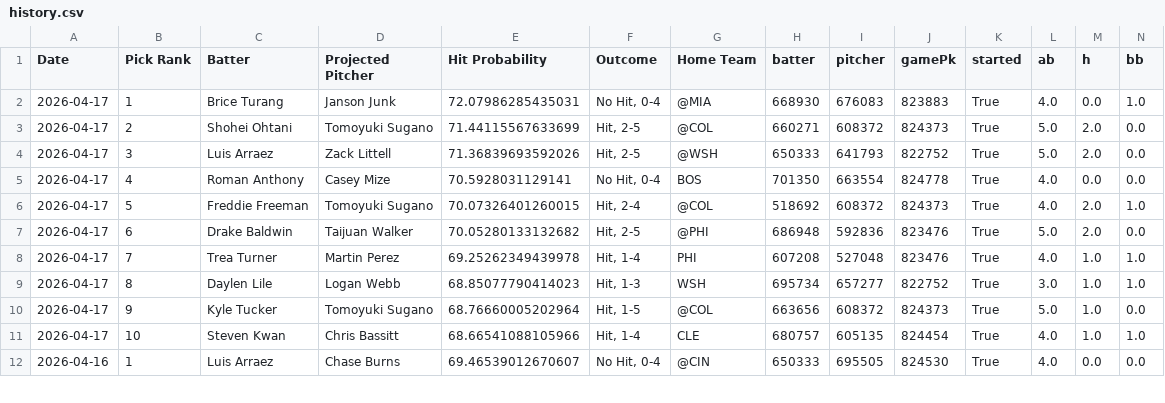
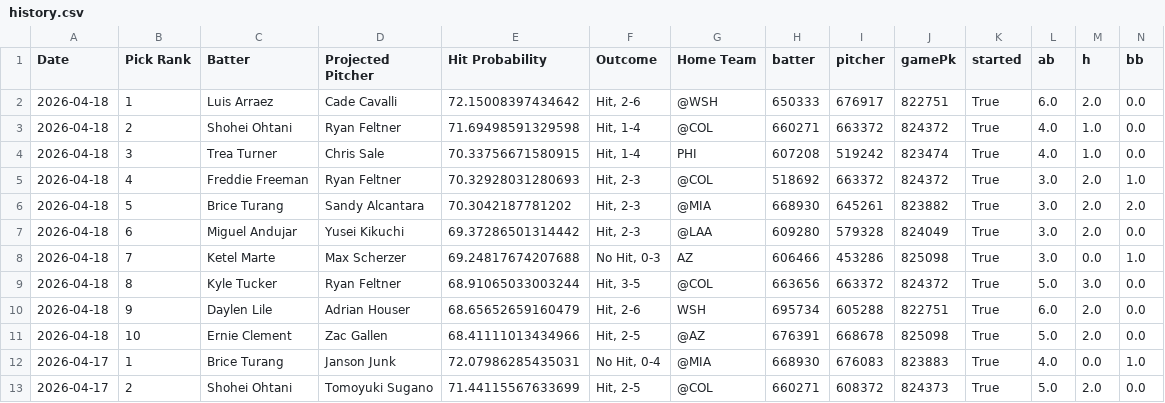
Before and after one commit to TheBreakdownPoint/PickHelper, a CSV file: history.csv, drawn as a sheet; only a part is shown; the shorter side is filled out with more unchanged rows; rows hold the shown columns only; the diff names each change by its address in the sheet, - before the commit and + after, or states it on an @@ line.

Commit message:
Daily history update 2026-04-19 14:00:09

```diff
--- a/history.csv
+++ b/history.csv
+row 2: 2026-04-18 | 1 | Luis Arraez | Cade Cavalli | 72.15008397434642 | Hit, 2-6 | @WSH | 650333 | 676917 | 822751 | True | 6.0 | 2.0 | 0.0
+row 3: 2026-04-18 | 2 | Shohei Ohtani | Ryan Feltner | 71.69498591329598 | Hit, 1-4 | @COL | 660271 | 663372 | 824372 | True | 4.0 | 1.0 | 0.0
+row 4: 2026-04-18 | 3 | Trea Turner | Chris Sale | 70.33756671580915 | Hit, 1-4 | PHI | 607208 | 519242 | 823474 | True | 4.0 | 1.0 | 0.0
+row 5: 2026-04-18 | 4 | Freddie Freeman | Ryan Feltner | 70.32928031280693 | Hit, 2-3 | @COL | 518692 | 663372 | 824372 | True | 3.0 | 2.0 | 1.0
+row 6: 2026-04-18 | 5 | Brice Turang | Sandy Alcantara | 70.3042187781202 | Hit, 2-3 | @MIA | 668930 | 645261 | 823882 | True | 3.0 | 2.0 | 2.0
+row 7: 2026-04-18 | 6 | Miguel Andujar | Yusei Kikuchi | 69.37286501314442 | Hit, 2-3 | @LAA | 609280 | 579328 | 824049 | True | 3.0 | 2.0 | 0.0
+row 8: 2026-04-18 | 7 | Ketel Marte | Max Scherzer | 69.24817674207688 | No Hit, 0-3 | AZ | 606466 | 453286 | 825098 | True | 3.0 | 0.0 | 1.0
+row 9: 2026-04-18 | 8 | Kyle Tucker | Ryan Feltner | 68.91065033003244 | Hit, 3-5 | @COL | 663656 | 663372 | 824372 | True | 5.0 | 3.0 | 0.0
+row 10: 2026-04-18 | 9 | Daylen Lile | Adrian Houser | 68.65652659160479 | Hit, 2-6 | WSH | 695734 | 605288 | 822751 | True | 6.0 | 2.0 | 0.0
+row 11: 2026-04-18 | 10 | Ernie Clement | Zac Gallen | 68.41111013434966 | Hit, 2-5 | @AZ | 676391 | 668678 | 825098 | True | 5.0 | 2.0 | 0.0
```
